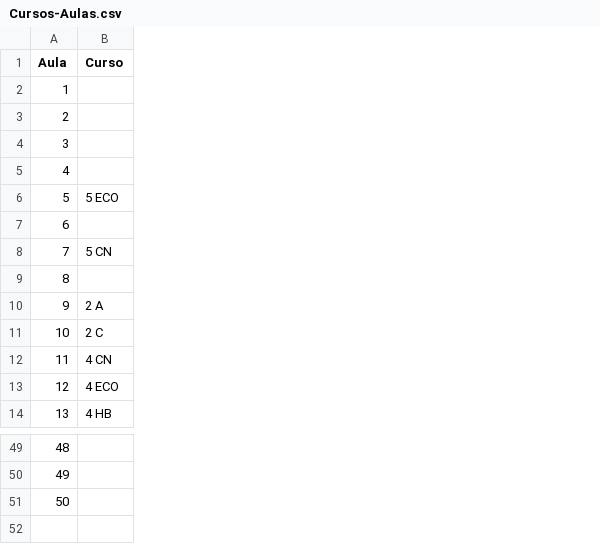
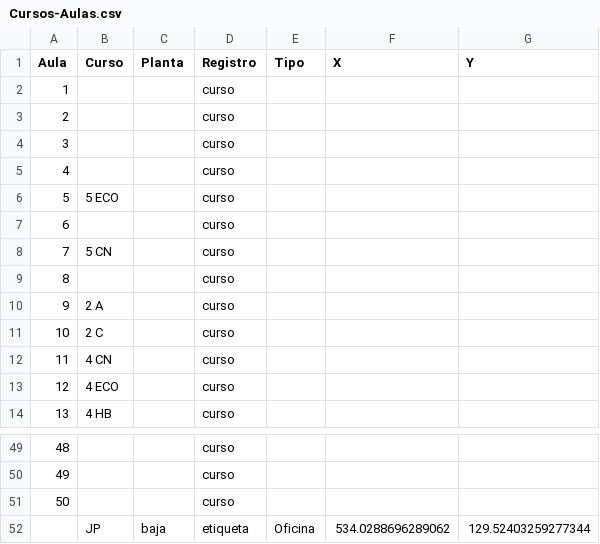
Before and after one commit to ciergcomputacion-png/MapaFRTDF, a CSV file: Cursos-Aulas.csv, drawn as a sheet; only a part is shown, gaps mark what is left out; the diff names each change by its address in the sheet, - before the commit and + after, or states it on an @@ line.

```diff
--- a/Cursos-Aulas.csv
+++ b/Cursos-Aulas.csv
+column C (Planta), empty
+column D (Registro), rows 2-14: all curso; rows 49-51: all curso
+column E (Tipo), empty
+column F (X), empty
+column G (Y), empty
+row 52:  | JP | baja | etiqueta | Oficina | 534.0288696289062 | 129.52403259277344
```
Also changed, not shown: 8 other files.
